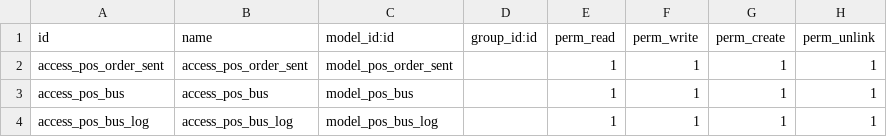
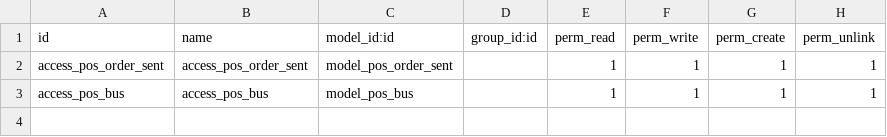
Before and after one commit to jorgeh45/send_order, a CSV file: security/ir.model.access.csv, drawn as a sheet.

```diff
--- a/security/ir.model.access.csv
+++ b/security/ir.model.access.csv
@@ -3,2 +3 @@ access_pos_order_sent,access_pos_order_sent,model_pos_order_sent,,1,1,1,1
 access_pos_bus,access_pos_bus,model_pos_bus,,1,1,1,1
-access_pos_bus_log,access_pos_bus_log,model_pos_bus_log,,1,1,1,1
```
Also changed, not shown: 5 other files.
